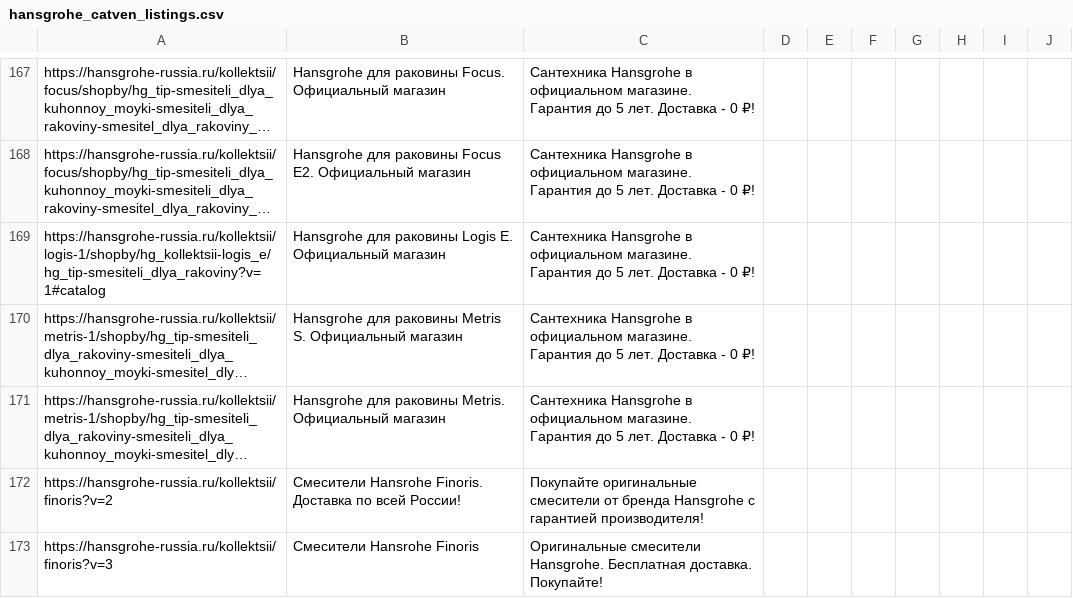
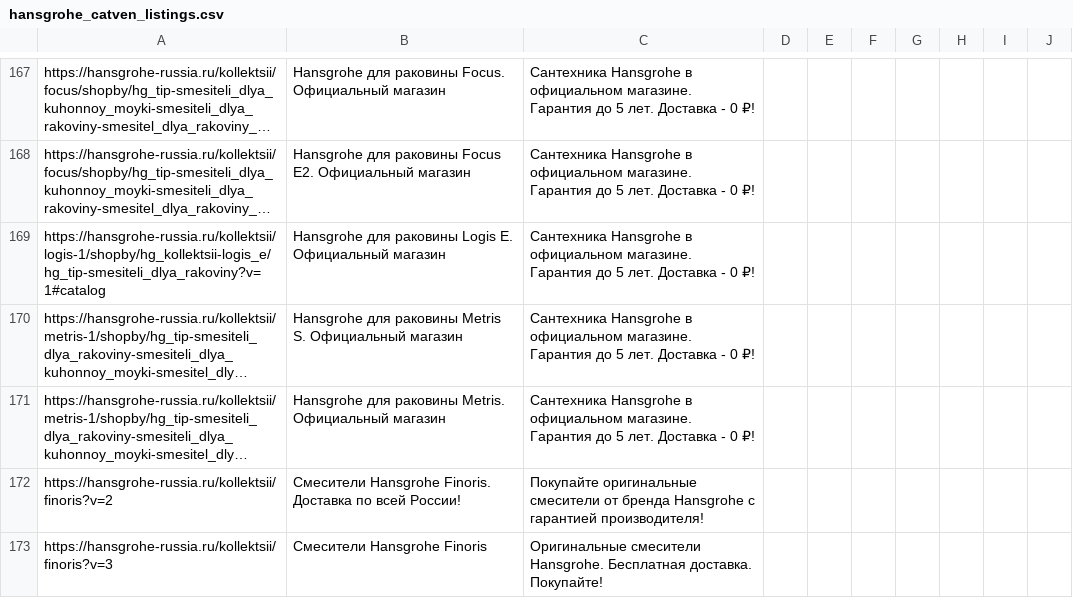
Before and after one commit to untropee/csv, a CSV file: hansgrohe_catven_listings.csv, drawn as a sheet; only a part is shown, gaps mark what is left out; long unchanged cells end in …; the diff covers the shown part only; the diff names each change by its address in the sheet, - before the commit and + after, or states it on an @@ line.

Commit message:
Update hansgrohe_catven_listings.csv

```diff
--- a/hansgrohe_catven_listings.csv
+++ b/hansgrohe_catven_listings.csv
-B172: Смесители Hansrohe Finoris. Доставка…
+B172: Смесители Hansgrohe Finoris. Доставка…
-B173: Смесители Hansrohe Finoris
+B173: Смесители Hansgrohe Finoris
```
Also changed, not shown: 30 edited cells elsewhere in this file.
